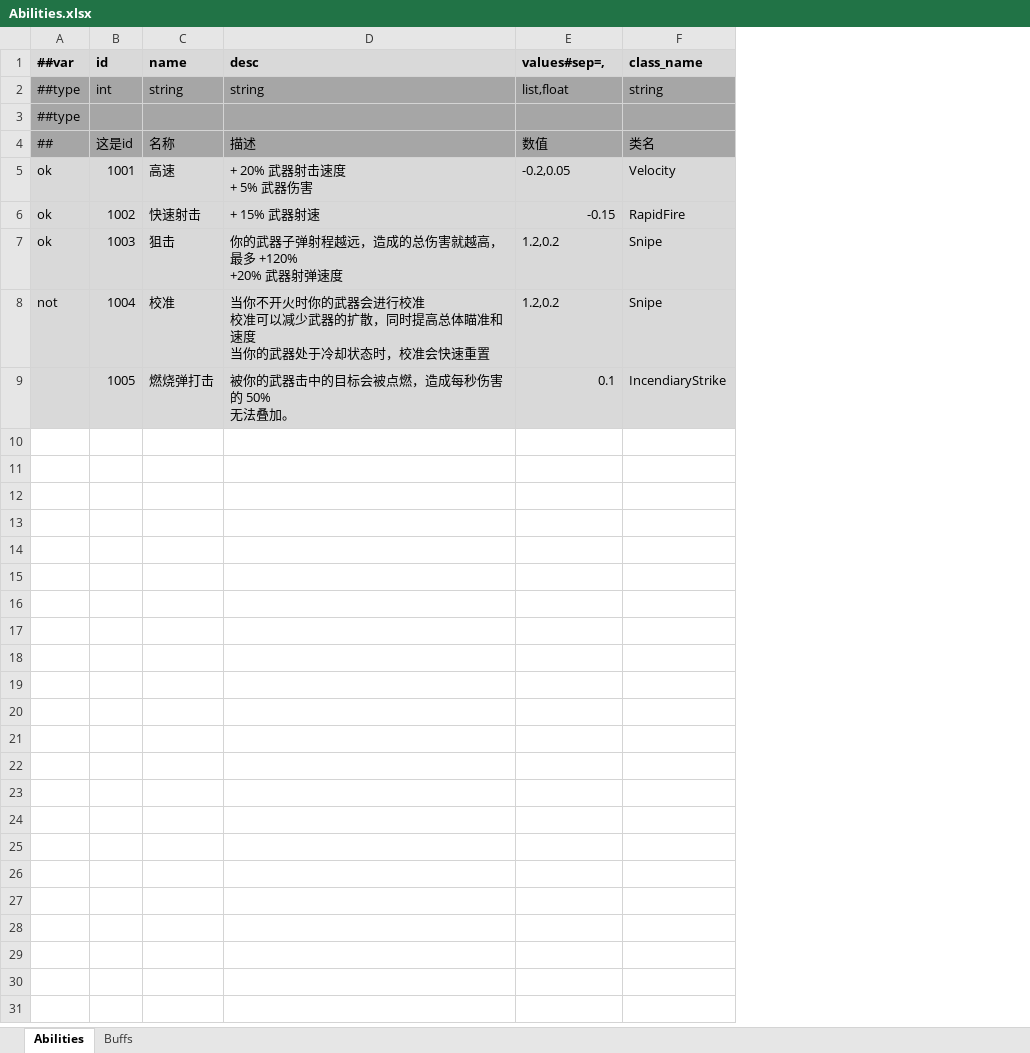
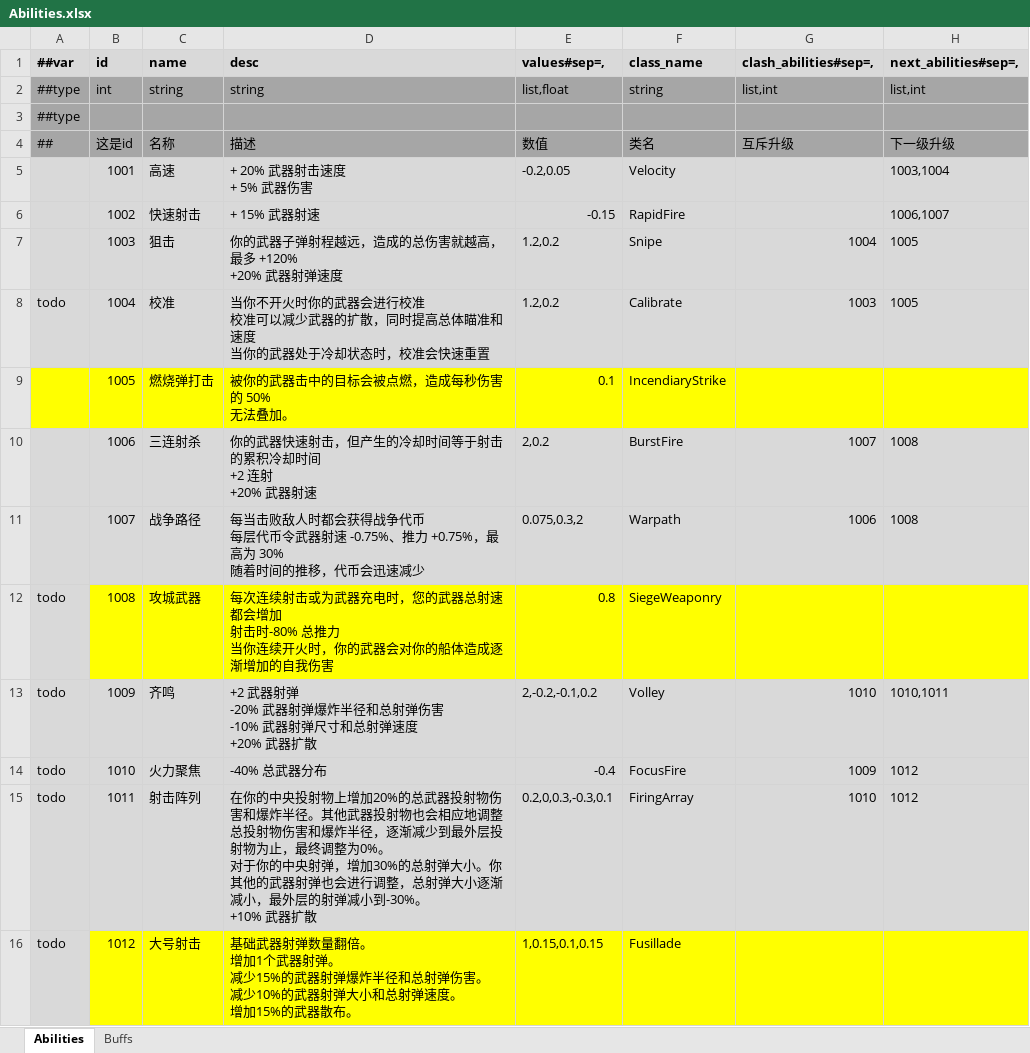
Before and after one commit to Abab-bk/NovaDrift, an Excel workbook: Tools/Luban/Datas/Abilities.xlsx, sheet Abilities, drawn as a sheet; values as stored, in another font and other column widths than the file's, no borders; ↵ is a line break in a cell; the diff names each change by its address in the sheet, - before the commit and + after, or states it on an @@ line.

```diff
--- a/Tools/Luban/Datas/Abilities.xlsx (sheet Abilities)
+++ b/Tools/Luban/Datas/Abilities.xlsx (sheet Abilities)
+column G (clash_abilities#sep=,), rows 2-8: list,int |  | 互斥升级 |  |  | 1004 | 1003
+column H (next_abilities#sep=,), rows 2-8: list,int |  | 下一级升级 | 1003,1004 | 1006,1007 | 1005 | 1005
-A5:A7 (##var): ok
+A5:A7 (##var): (empty)
-A8 (##var): not
+A8 (##var): todo
-F8 (class_name): Snipe
+F8 (class_name): Calibrate
-A9:F9 fill: #D9D9D9
+A9:F9 fill: #FFFF00
+row 10:  | 1006 | 三连射杀 | 你的武器快速射击，但产生的冷却时间等于射击的累积冷却时间 ↵ +2 连射 ↵ +20% 武器射速 | 2,0.2 | BurstFire | 1007 | 1008
+row 11:  | 1007 | 战争路径 | 每当击败敌人时都会获得战争代币 ↵ 每层代币令武器射速 -0.75%、推力 +0.75%，最高为 30% ↵ 随着时间的推移，代币会迅速减少 | 0.075,0.3,2 | Warpath | 1006 | 1008
+row 12: todo | 1008 | 攻城武器 | 每次连续射击或为武器充电时，您的武器总射速都会增加 ↵ 射击时-80% 总推力 ↵ 当你连续开火时，你的武器会对你的船体造成逐渐增加的自我伤害 | 0.8 | SiegeWeaponry
+row 13: todo | 1009 | 齐鸣 | +2 武器射弹 ↵ -20% 武器射弹爆炸半径和总射弹伤害 ↵ -10% 武器射弹尺寸和总射弹速度 ↵ +20% 武器扩散 | 2,-0.2,-0.1,0.2 | Volley | 1010 | 1010,1011
+row 14: todo | 1010 | 火力聚焦 | -40% 总武器分布 | -0.4 | FocusFire | 1009 | 1012
+row 15: todo | 1011 | 射击阵列 | 在你的中央投射物上增加20%的总武器投射物伤害和爆炸半径。其他武器投射物也会相应地调整总投射物伤害和爆炸半径，逐渐减少到最外层投射物为止，最终调整为0%。 ↵ 对于你的中央射弹，增加30%的总射弹大小。你其他的武器射弹也会进行调整，总射弹大小逐渐减小，最外层的射弹减小到-30%。 ↵ +10% 武器扩散 | 0.2,0,0.3,-0.3,0.1 | FiringArray | 1010 | 1012
+row 16: todo | 1012 | 大号射击 | 基础武器射弹数量翻倍。 ↵ 增加1个武器射弹。 ↵ 减少15%的武器射弹爆炸半径和总射弹伤害。 ↵ 减少10%的武器射弹大小和总射弹速度。 ↵ 增加15%的武器散布。 | 1,0.15,0.1,0.15 | Fusillade
```
Also changed, not shown: Tools/Luban/Datas/Constants.xlsx, 18 other files.
